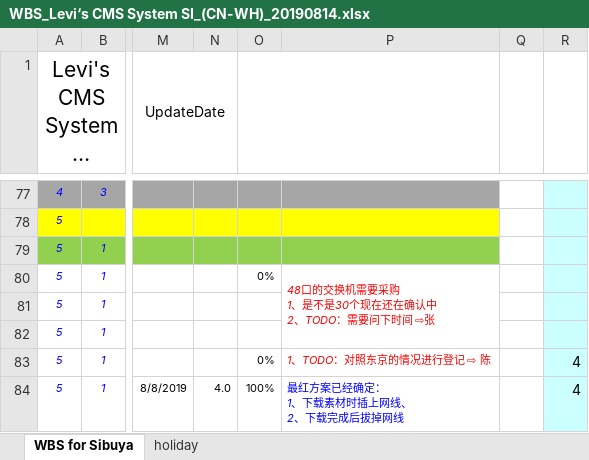
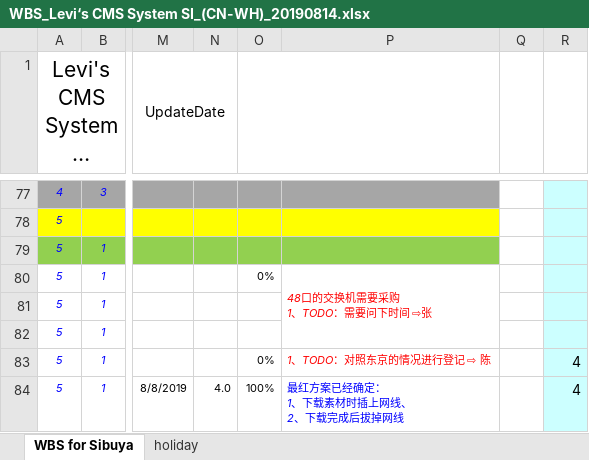
Before and after one commit to chen-cube/gitCube-levisProject, an Excel workbook: 2019/武汉店/99 项目管理/WBS_Levi‘s CMS System SI_(CN-WH)_20190814.xlsx, sheet WBS for Sibuya, drawn as a sheet; only a part is shown, gaps mark what is left out; long unchanged cells end in …; values as stored, in another font and other column widths than the file's, no borders; conditional formats not drawn; ↵ is a line break in a cell; the diff covers the shown part only; the diff names each change by its address in the sheet, - before the commit and + after, or states it on an @@ line.

```diff
--- a/2019/武汉店/99 项目管理/WBS_Levi‘s CMS System SI_(CN-WH)_20190814.xlsx (sheet WBS for Sibuya)
+++ b/2019/武汉店/99 项目管理/WBS_Levi‘s CMS System SI_(CN-WH)_20190814.xlsx (sheet WBS for Sibuya)
-P80: 48口的交换机需要采购 ↵ 1、是不是30个现在还在确认中 ↵ 2、TODO：需要问下时间 ⇨张
+P80: 48口的交换机需要采购 ↵ 1、TODO：需要问下时间 ⇨张
```
Also changed, not shown: 1 added row, 1 removed row, 25 edited cells and cell formats elsewhere in this sheet, formulas that keep their value, charts or pictures, 5 other files.
